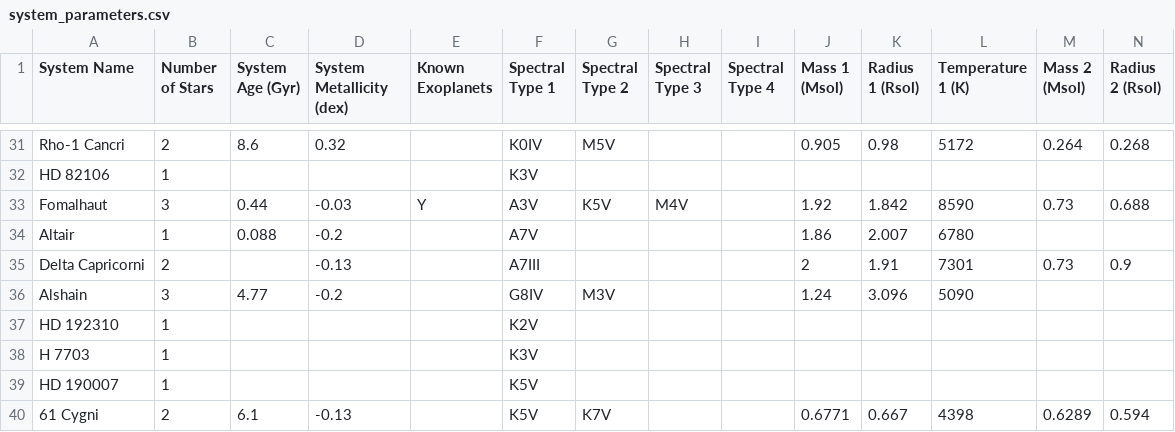
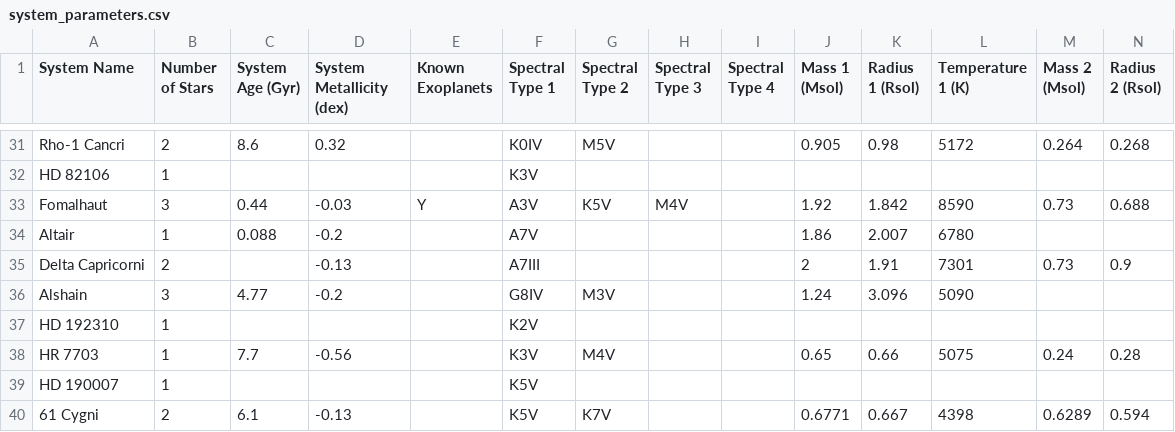
Before and after one commit to tcdoggett/gaia, a CSV file: src/planetary_system_data/system_parameters.csv, drawn as a sheet; only a part is shown, gaps mark what is left out; removed rows and columns are numbered as before the commit, all else as after; rows hold the shown columns only; the diff names each change by its address in the sheet, - before the commit and + after, or states it on an @@ line.

Commit message:
Update system_parameters.csv

```diff
--- a/src/planetary_system_data/system_parameters.csv
+++ b/src/planetary_system_data/system_parameters.csv
-row 38: H 7703 | 1 |  |  |  | K3V
+row 38: HR 7703 | 1 | 7.7 | -0.56 |  | K3V | M4V |  |  | 0.65 | 0.66 | 5075 | 0.24 | 0.28
```
